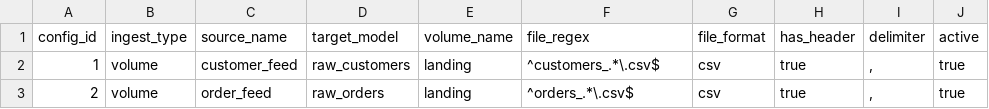
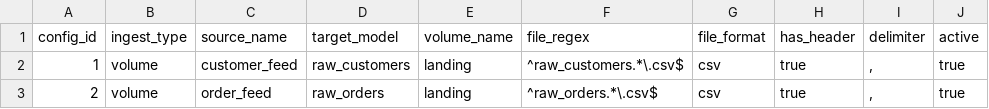
Before and after one commit to benjcornforth/dbt-mono, a CSV file: dbt-dab-wrapper-v0.1/dbt/seeds/ingestion_config.csv, drawn as a sheet.

```diff
--- a/dbt-dab-wrapper-v0.1/dbt/seeds/ingestion_config.csv
+++ b/dbt-dab-wrapper-v0.1/dbt/seeds/ingestion_config.csv
@@ -1,3 +1,3 @@
 config_id,ingest_type,source_name,target_model,volume_name,file_regex,file_format,has_header,delimiter,active
-1,volume,customer_feed,raw_customers,landing,"^customers_.*\.csv$",csv,true,",",true
-2,volume,order_feed,raw_orders,landing,"^orders_.*\.csv$",csv,true,",",true
+1,volume,customer_feed,raw_customers,landing,"^raw_customers.*\.csv$",csv,true,",",true
+2,volume,order_feed,raw_orders,landing,"^raw_orders.*\.csv$",csv,true,",",true
```
Also changed, not shown: 24 other files.
